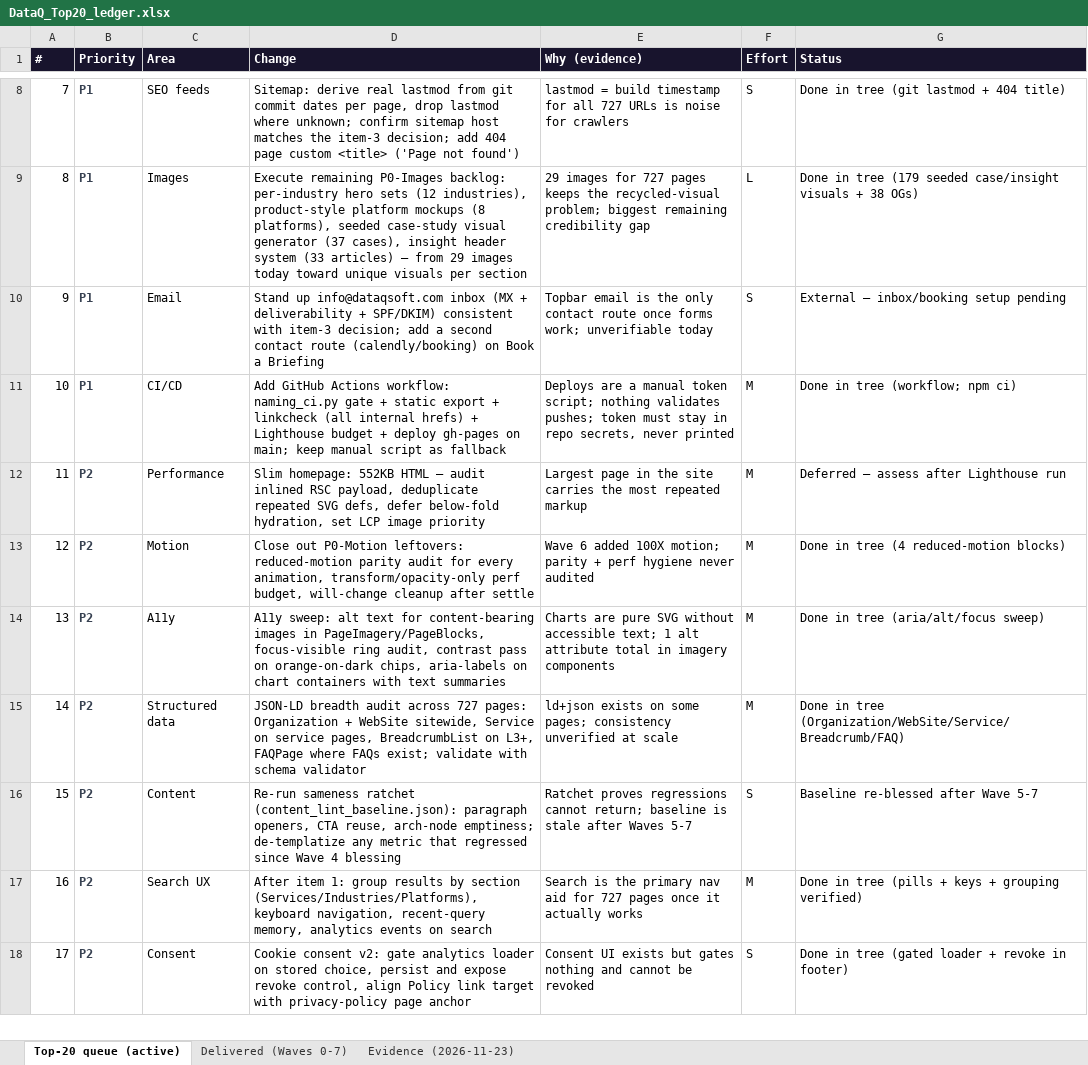
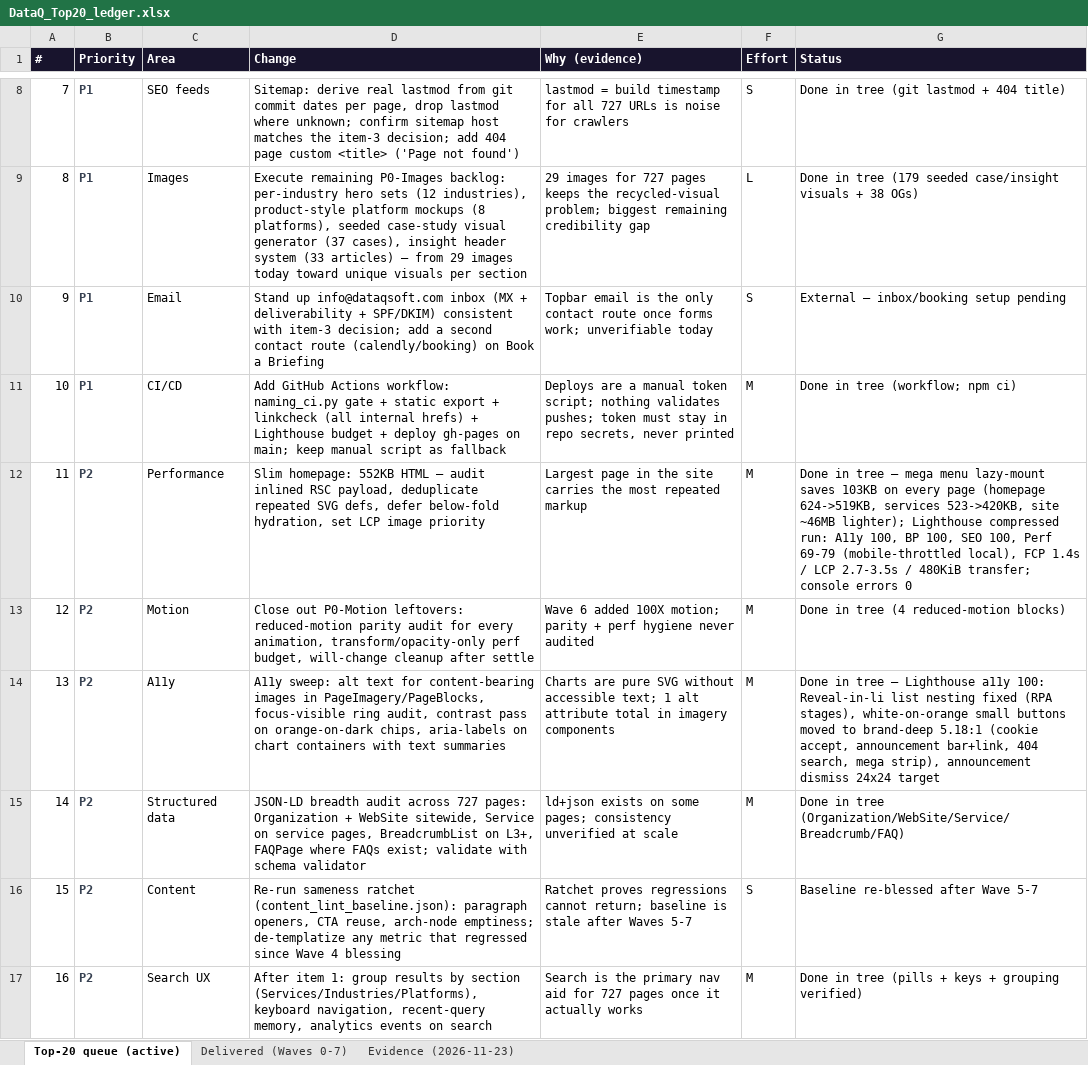
Before and after one commit to DeepMindQ/DataQ, an Excel workbook: download/DataQ_Top20_ledger.xlsx, sheet Top-20 queue (active), drawn as a sheet; only a part is shown, gaps mark what is left out; the shorter side is filled out with more unchanged rows; values as stored, in another font and other column widths than the file's, no borders; the diff covers the shown part only; the diff names each change by its address in the sheet, - before the commit and + after, or states it on an @@ line.

Commit message:
Top-20 #11 closed: mega menu lazy-mount (-103KB/page, homepage 624->519KB), Lighthouse sweep fixes (a11y 87->100, BP 96->100) — basePath manifest/icons/stub anchors, white-on-orange contrast to brand-deep, ol>li nesting, 24px dismiss target; export env flags persist chain-wide

```diff
--- a/download/DataQ_Top20_ledger.xlsx (sheet Top-20 queue (active))
+++ b/download/DataQ_Top20_ledger.xlsx (sheet Top-20 queue (active))
-G12 (Status): Deferred — assess after Lighthouse run
+G12 (Status): Done in tree — mega menu lazy-mount saves 103KB on every page (homepage 624->519KB, services 523->420KB, site ~46MB lighter); Lighthouse compressed run: A11y 100, BP 100, SEO 100, Perf 69-79 (mobile-throttled local), FCP 1.4s / LCP 2.7-3.5s / 480KiB transfer; console errors 0
-G14 (Status): …in tree (aria/alt/focus sweep)
+G14 (Status): …in tree — Lighthouse a11y 100: Reveal-in-li list nesting fixed (RPA stages), white-on-orange small buttons moved to brand-deep 5.18:1 (cookie accept, announcement bar+link, 404 search, mega strip), announcement dismiss 24x24 target
```
Also changed, not shown: 2 edited cells elsewhere in this sheet, 13 other files.
